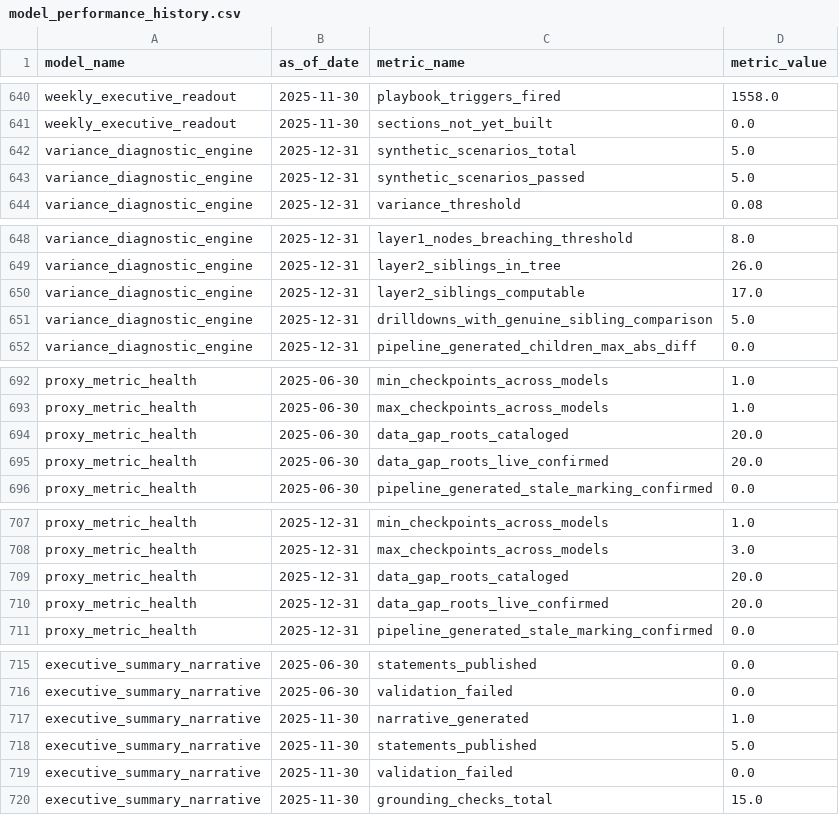
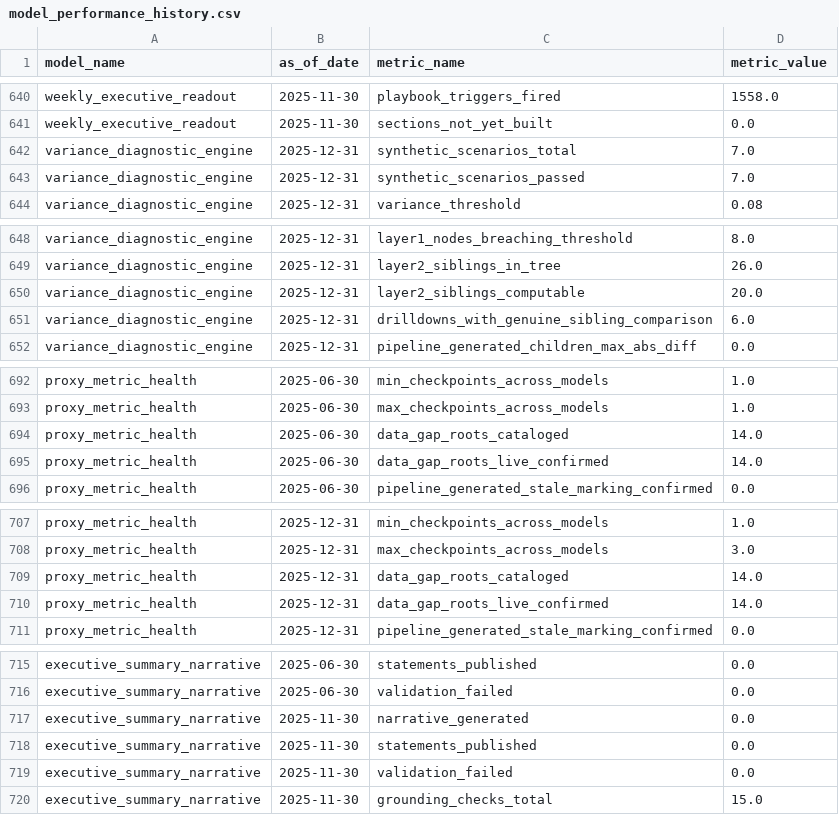
Before and after one commit to abhiprd/gtm_analytics_draft, a CSV file: data/model_performance_history.csv, drawn as a sheet; only a part is shown, gaps mark what is left out; the diff covers the shown part only.

```diff
--- a/data/model_performance_history.csv
+++ b/data/model_performance_history.csv
@@ -641,4 +641,4 @@ weekly_executive_readout,2025-11-30,playbook_triggers_fired,1558.0
 weekly_executive_readout,2025-11-30,sections_not_yet_built,0.0
-variance_diagnostic_engine,2025-12-31,synthetic_scenarios_total,5.0
-variance_diagnostic_engine,2025-12-31,synthetic_scenarios_passed,5.0
+variance_diagnostic_engine,2025-12-31,synthetic_scenarios_total,7.0
+variance_diagnostic_engine,2025-12-31,synthetic_scenarios_passed,7.0
 variance_diagnostic_engine,2025-12-31,variance_threshold,0.08
@@ -649,4 +649,4 @@ variance_diagnostic_engine,2025-12-31,layer1_nodes_breaching_threshold,8.0
 variance_diagnostic_engine,2025-12-31,layer2_siblings_in_tree,26.0
-variance_diagnostic_engine,2025-12-31,layer2_siblings_computable,17.0
-variance_diagnostic_engine,2025-12-31,drilldowns_with_genuine_sibling_comparison,5.0
+variance_diagnostic_engine,2025-12-31,layer2_siblings_computable,20.0
+variance_diagnostic_engine,2025-12-31,drilldowns_with_genuine_sibling_comparison,6.0
 variance_diagnostic_engine,2025-12-31,pipeline_generated_children_max_abs_diff,0.0
@@ -693,4 +693,4 @@ proxy_metric_health,2025-06-30,min_checkpoints_across_models,1.0
 proxy_metric_health,2025-06-30,max_checkpoints_across_models,1.0
-proxy_metric_health,2025-06-30,data_gap_roots_cataloged,20.0
-proxy_metric_health,2025-06-30,data_gap_roots_live_confirmed,20.0
+proxy_metric_health,2025-06-30,data_gap_roots_cataloged,14.0
+proxy_metric_health,2025-06-30,data_gap_roots_live_confirmed,14.0
 proxy_metric_health,2025-06-30,pipeline_generated_stale_marking_confirmed,0.0
@@ -708,4 +708,4 @@ proxy_metric_health,2025-12-31,min_checkpoints_across_models,1.0
 proxy_metric_health,2025-12-31,max_checkpoints_across_models,3.0
-proxy_metric_health,2025-12-31,data_gap_roots_cataloged,20.0
-proxy_metric_health,2025-12-31,data_gap_roots_live_confirmed,20.0
+proxy_metric_health,2025-12-31,data_gap_roots_cataloged,14.0
+proxy_metric_health,2025-12-31,data_gap_roots_live_confirmed,14.0
 proxy_metric_health,2025-12-31,pipeline_generated_stale_marking_confirmed,0.0
@@ -716,4 +716,4 @@ executive_summary_narrative,2025-06-30,statements_published,0.0
 executive_summary_narrative,2025-06-30,validation_failed,0.0
-executive_summary_narrative,2025-11-30,narrative_generated,1.0
-executive_summary_narrative,2025-11-30,statements_published,5.0
+executive_summary_narrative,2025-11-30,narrative_generated,0.0
+executive_summary_narrative,2025-11-30,statements_published,0.0
 executive_summary_narrative,2025-11-30,validation_failed,0.0
```
Also changed, not shown: 6 added rows and 8 edited cells elsewhere in this file, 25 other files.
